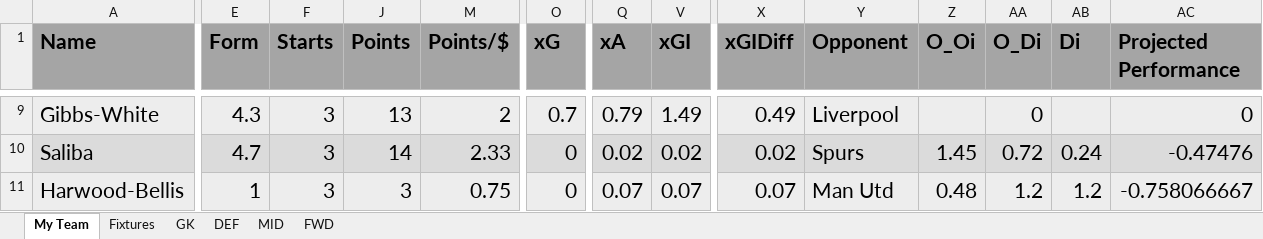
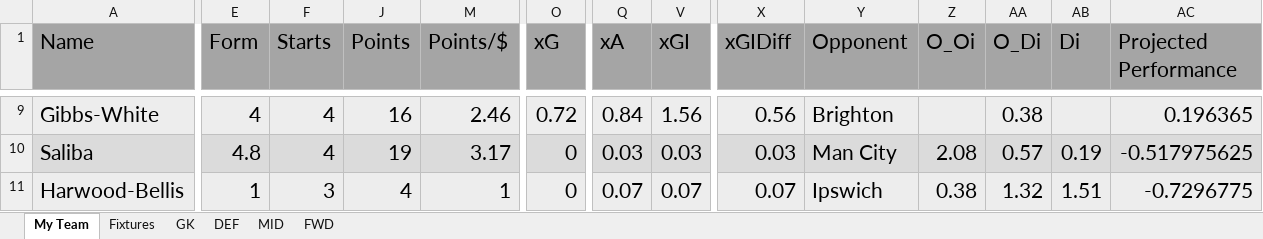
Before and after one commit to yutsz1203/FPL-Transfer-Planner, an Excel workbook: Reports/GW Preview.xlsx, sheet My Team, drawn as a sheet; only a part is shown, gaps mark what is left out; values as stored, in another font and other column widths than the file's, no borders; the diff covers the shown part only; the diff names each change by its address in the sheet, - before the commit and + after, or states it on an @@ line.

```diff
--- a/Reports/GW Preview.xlsx (sheet My Team)
+++ b/Reports/GW Preview.xlsx (sheet My Team)
-A1:F1 bold: on
+A1:F1 bold: off
-J1 bold: on
+J1 bold: off
-M1:Q1 bold: on
+M1:Q1 bold: off
-V1:AC1 bold: on
+V1:AC1 bold: off
-E9 (Form): 4.3
+E9 (Form): 4
-F9:F10 (Starts): 3
+F9:F10 (Starts): 4
-J9 (Points): 13
+J9 (Points): 16
-M9 (Points/$): 2
+M9 (Points/$): 2.46
-O9 (xG): 0.7
+O9 (xG): 0.72
-Q9 (xA): 0.79
+Q9 (xA): 0.84
-V9 (xGI): 1.49
+V9 (xGI): 1.56
-X9 (xGIDiff): 0.49
+X9 (xGIDiff): 0.56
-Y9 (Opponent): Liverpool
+Y9 (Opponent): Brighton
-AA9 (O_Di): 0
+AA9 (O_Di): 0.38
-AC9 (Projected Performance): 0
+AC9 (Projected Performance): 0.196365
-E10 (Form): 4.7
+E10 (Form): 4.8
-J10 (Points): 14
+J10 (Points): 19
-M10 (Points/$): 2.33
+M10 (Points/$): 3.17
-Q10 (xA): 0.02
+Q10 (xA): 0.03
-V10 (xGI): 0.02
+V10 (xGI): 0.03
-X10 (xGIDiff): 0.02
+X10 (xGIDiff): 0.03
-Y10 (Opponent): Spurs
+Y10 (Opponent): Man City
-Z10 (O_Oi): 1.45
+Z10 (O_Oi): 2.08
-AA10 (O_Di): 0.72
+AA10 (O_Di): 0.57
-AB10 (Di): 0.24
+AB10 (Di): 0.19
-AC10 (Projected Performance): -0.47476
+AC10 (Projected Performance): -0.517975625
-J11 (Points): 3
+J11 (Points): 4
-M11 (Points/$): 0.75
+M11 (Points/$): 1
-Y11 (Opponent): Man Utd
+Y11 (Opponent): Ipswich
-Z11 (O_Oi): 0.48
+Z11 (O_Oi): 0.38
-AA11 (O_Di): 1.2
+AA11 (O_Di): 1.32
-AB11 (Di): 1.2
+AB11 (Di): 1.51
-AC11 (Projected Performance): -0.758066667
+AC11 (Projected Performance): -0.7296775
```
Also changed, not shown: 6 added rows, 6 removed rows, 51 edited cells and cell formats elsewhere in this sheet, sheet MID, sheet DEF, sheet Fixtures, sheet FWD, sheet GK, hidden cells, Reports/Next5 Preview.xlsx, Reports/Season Report.xlsx, 12 other files.
